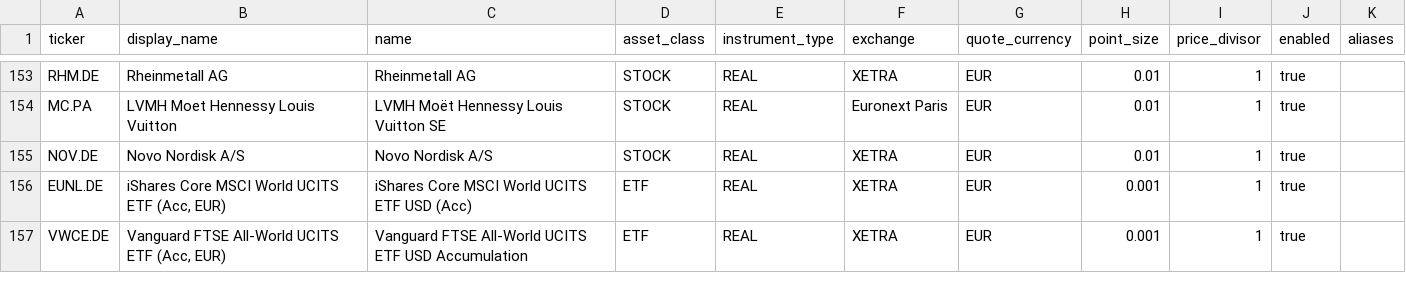
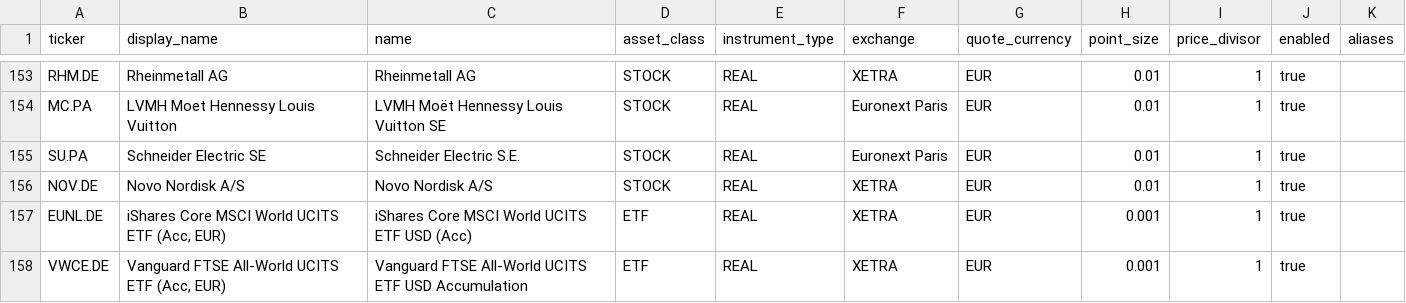
Before and after one commit to alinsoare/chartwatch, a CSV file: data/symbols.csv, drawn as a sheet; only a part is shown, gaps mark what is left out.

Commit message:
Add Schneider Electric (SU.PA) to symbol catalog

```diff
--- a/data/symbols.csv
+++ b/data/symbols.csv
@@ -154,2 +154,3 @@ RHM.DE,Rheinmetall AG,Rheinmetall AG,STOCK,REAL,XETRA,EUR,0.01,1,true,
 MC.PA,LVMH Moet Hennessy Louis Vuitton,LVMH Moët Hennessy Louis Vuitton SE,STOCK,REAL,Euronext Paris,EUR,0.01,1,true,
+SU.PA,Schneider Electric SE,Schneider Electric S.E.,STOCK,REAL,Euronext Paris,EUR,0.01,1,true,
 NOV.DE,Novo Nordisk A/S,Novo Nordisk A/S,STOCK,REAL,XETRA,EUR,0.01,1,true,
```
